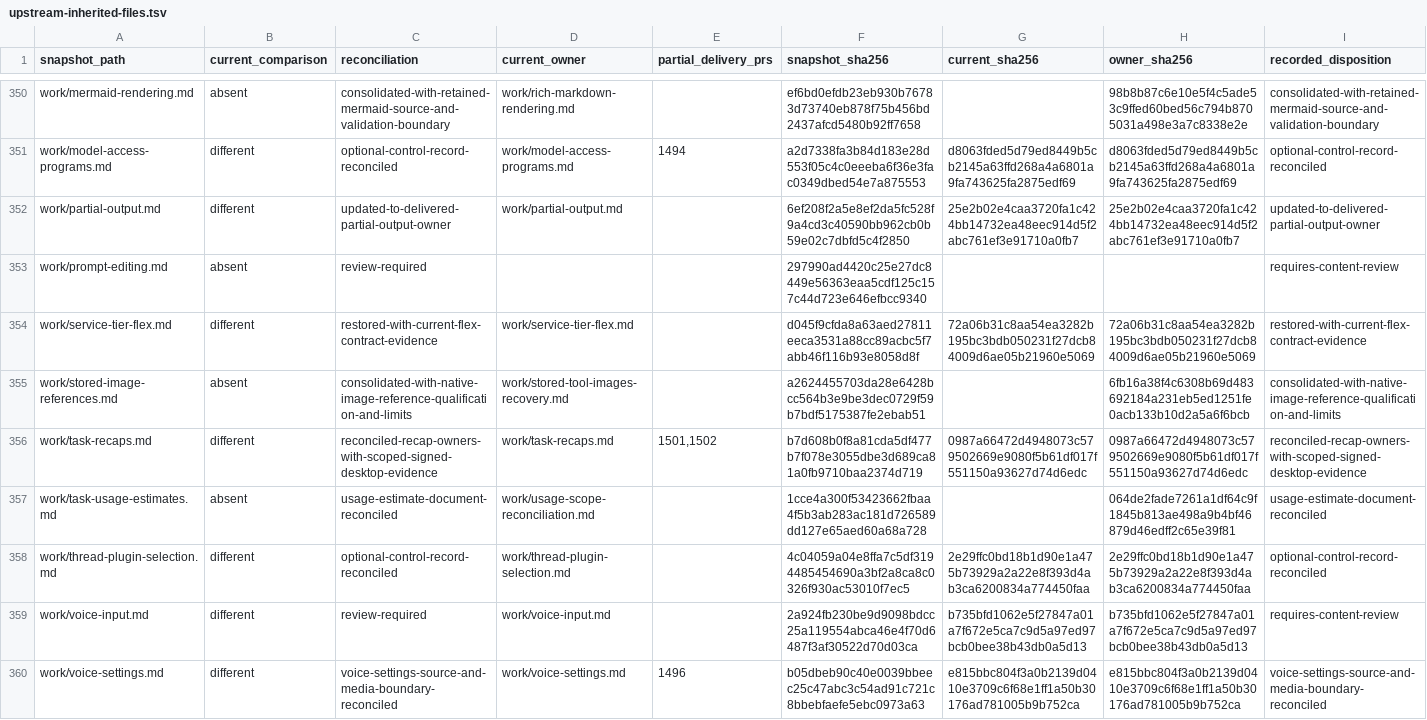
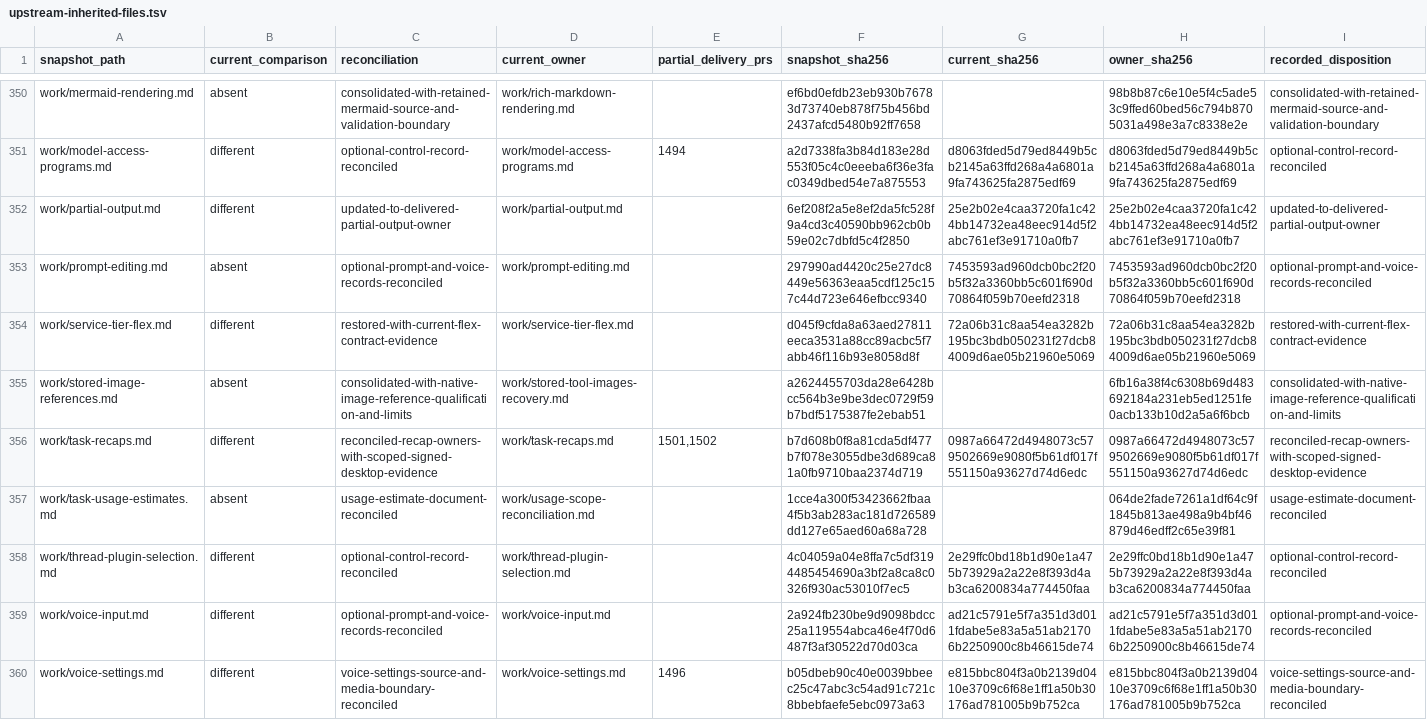
Before and after one commit to acg-box/decodex, a TSV file: work/upstream-inherited-files.tsv, drawn as a sheet; only a part is shown, gaps mark what is left out.

Commit message:
Reconcile prompt and voice records with current acceptance limits

```diff
--- a/work/upstream-inherited-files.tsv
+++ b/work/upstream-inherited-files.tsv
@@ -352,3 +352,3 @@ work/model-access-programs.md	different	optional-control-record-reconciled	work/
 work/partial-output.md	different	updated-to-delivered-partial-output-owner	work/partial-output.md		6ef208f2a5e8ef2da5fc528f9a4cd3c40590bb962cb0b59e02c7dbfd5c4f2850	25e2b02e4caa3720fa1c424bb14732ea48eec914d5f2abc761ef3e91710a0fb7	25e2b02e4caa3720fa1c424bb14732ea48eec914d5f2abc761ef3e91710a0fb7	updated-to-delivered-partial-output-owner
-work/prompt-editing.md	absent	review-required			297990ad4420c25e27dc8449e56363eaa5cdf125c157c44d723e646efbcc9340			requires-content-review
+work/prompt-editing.md	absent	optional-prompt-and-voice-records-reconciled	work/prompt-editing.md		297990ad4420c25e27dc8449e56363eaa5cdf125c157c44d723e646efbcc9340	7453593ad960dcb0bc2f20b5f32a3360bb5c601f690d70864f059b70eefd2318	7453593ad960dcb0bc2f20b5f32a3360bb5c601f690d70864f059b70eefd2318	optional-prompt-and-voice-records-reconciled
 work/service-tier-flex.md	different	restored-with-current-flex-contract-evidence	work/service-tier-flex.md		d045f9cfda8a63aed27811eeca3531a88cc89acbc5f7abb46f116b93e8058d8f	72a06b31c8aa54ea3282b195bc3bdb050231f27dcb84009d6ae05b21960e5069	72a06b31c8aa54ea3282b195bc3bdb050231f27dcb84009d6ae05b21960e5069	restored-with-current-flex-contract-evidence
@@ -358,3 +358,3 @@ work/task-usage-estimates.md	absent	usage-estimate-document-reconciled	work/usag
 work/thread-plugin-selection.md	different	optional-control-record-reconciled	work/thread-plugin-selection.md		4c04059a04e8ffa7c5df3194485454690a3bf2a8ca8c0326f930ac53010f7ec5	2e29ffc0bd18b1d90e1a475b73929a2a22e8f393d4ab3ca6200834a774450faa	2e29ffc0bd18b1d90e1a475b73929a2a22e8f393d4ab3ca6200834a774450faa	optional-control-record-reconciled
-work/voice-input.md	different	review-required	work/voice-input.md		2a924fb230be9d9098bdcc25a119554abca46e4f70d6487f3af30522d70d03ca	b735bfd1062e5f27847a01a7f672e5ca7c9d5a97ed97bcb0bee38b43db0a5d13	b735bfd1062e5f27847a01a7f672e5ca7c9d5a97ed97bcb0bee38b43db0a5d13	requires-content-review
+work/voice-input.md	different	optional-prompt-and-voice-records-reconciled	work/voice-input.md		2a924fb230be9d9098bdcc25a119554abca46e4f70d6487f3af30522d70d03ca	ad21c5791e5f7a351d3d011fdabe5e83a5a51ab21706b2250900c8b46615de74	ad21c5791e5f7a351d3d011fdabe5e83a5a51ab21706b2250900c8b46615de74	optional-prompt-and-voice-records-reconciled
 work/voice-settings.md	different	voice-settings-source-and-media-boundary-reconciled	work/voice-settings.md	1496	b05dbeb90c40e0039bbeec25c47abc3c54ad91c721c8bbebfaefe5ebc0973a63	e815bbc804f3a0b2139d0410e3709c6f68e1ff1a50b30176ad781005b9b752ca	e815bbc804f3a0b2139d0410e3709c6f68e1ff1a50b30176ad781005b9b752ca	voice-settings-source-and-media-boundary-reconciled
```
Also changed, not shown: 4 other files.
